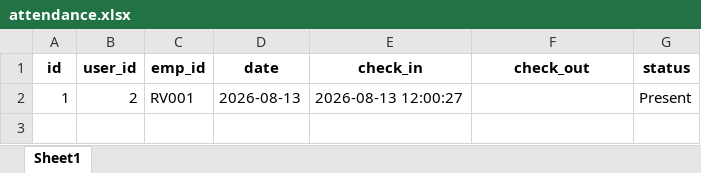
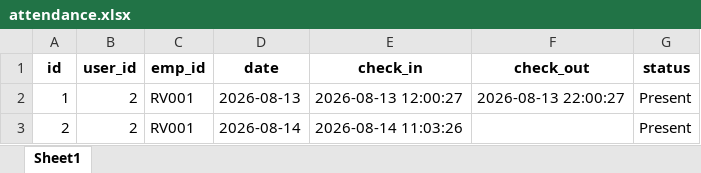
Before and after one commit to kiran18-A/Dashboard, an Excel workbook: backend/local_storage/attendance.xlsx, sheet Sheet1, drawn as a sheet; values as stored, in another font and other column widths than the file's, no borders; the diff names each change by its address in the sheet, - before the commit and + after, or states it on an @@ line.

```diff
--- a/backend/local_storage/attendance.xlsx (sheet Sheet1)
+++ b/backend/local_storage/attendance.xlsx (sheet Sheet1)
-F2 (check_out): (empty)
+F2 (check_out): 2026-08-13 22:00:27
+row 3: 2 | 2 | RV001 | 2026-08-14 | 2026-08-14 11:03:26 |  | Present
```
Also changed, not shown: backend/local_storage/clients.xlsx, backend/local_storage/employees.xlsx, 21 other files.
